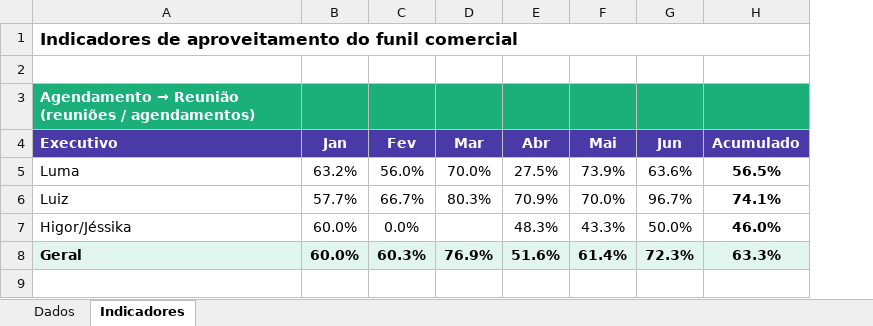
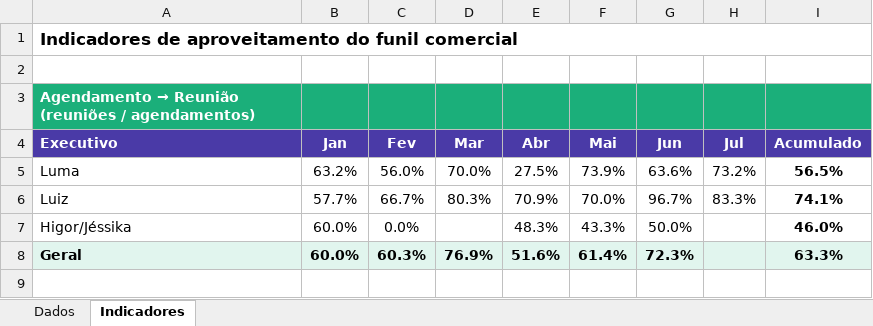
Before and after one commit to pedrohrfranca/GHS, an Excel workbook: Indicadores_Performance_Comercial.xlsx, sheet Indicadores, drawn as a sheet; only a part is shown; values as stored, in another font and other column widths than the file's, no borders; the diff names each change by its address in the sheet, - before the commit and + after, or states it on an @@ line.

```diff
--- a/Indicadores_Performance_Comercial.xlsx (sheet Indicadores)
+++ b/Indicadores_Performance_Comercial.xlsx (sheet Indicadores)
+column H, rows 4-6: Jul | 73.2% | 83.3%
```
Also changed, not shown: sheet Dados, Resultados GHS - Por semana.xlsx, 4 other files.
